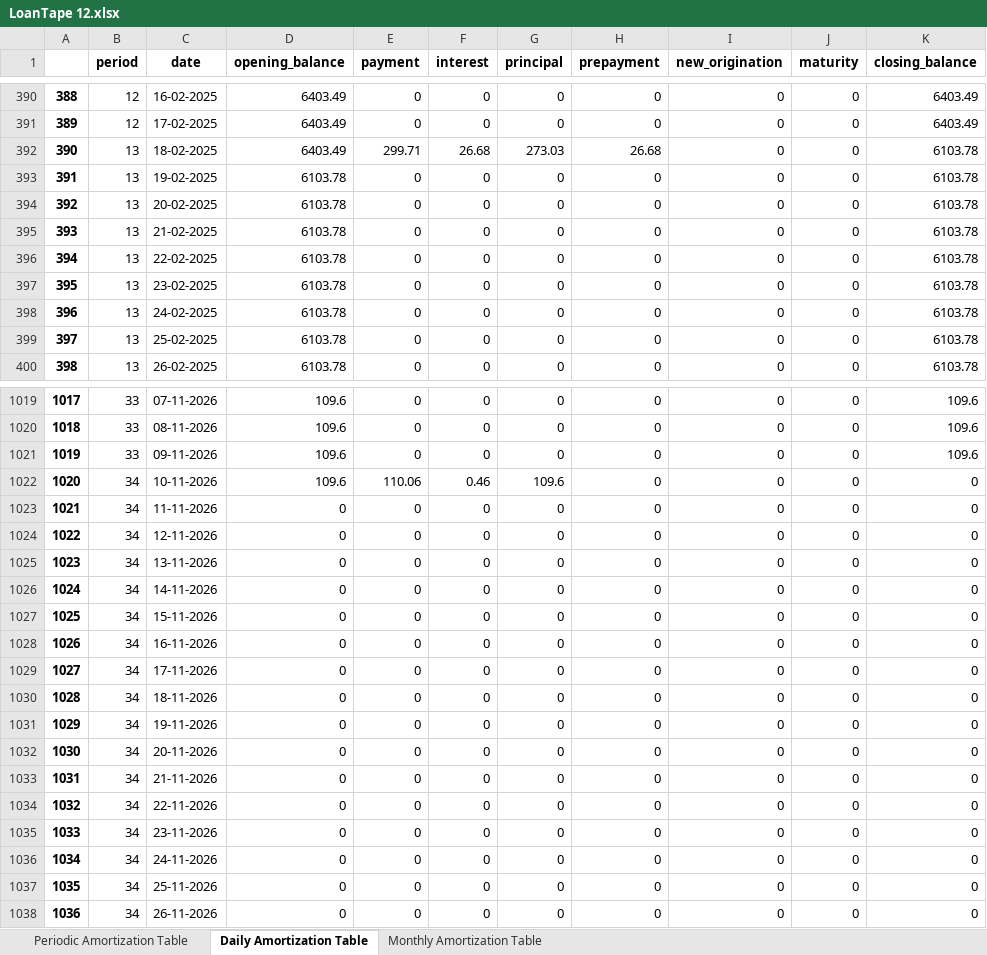
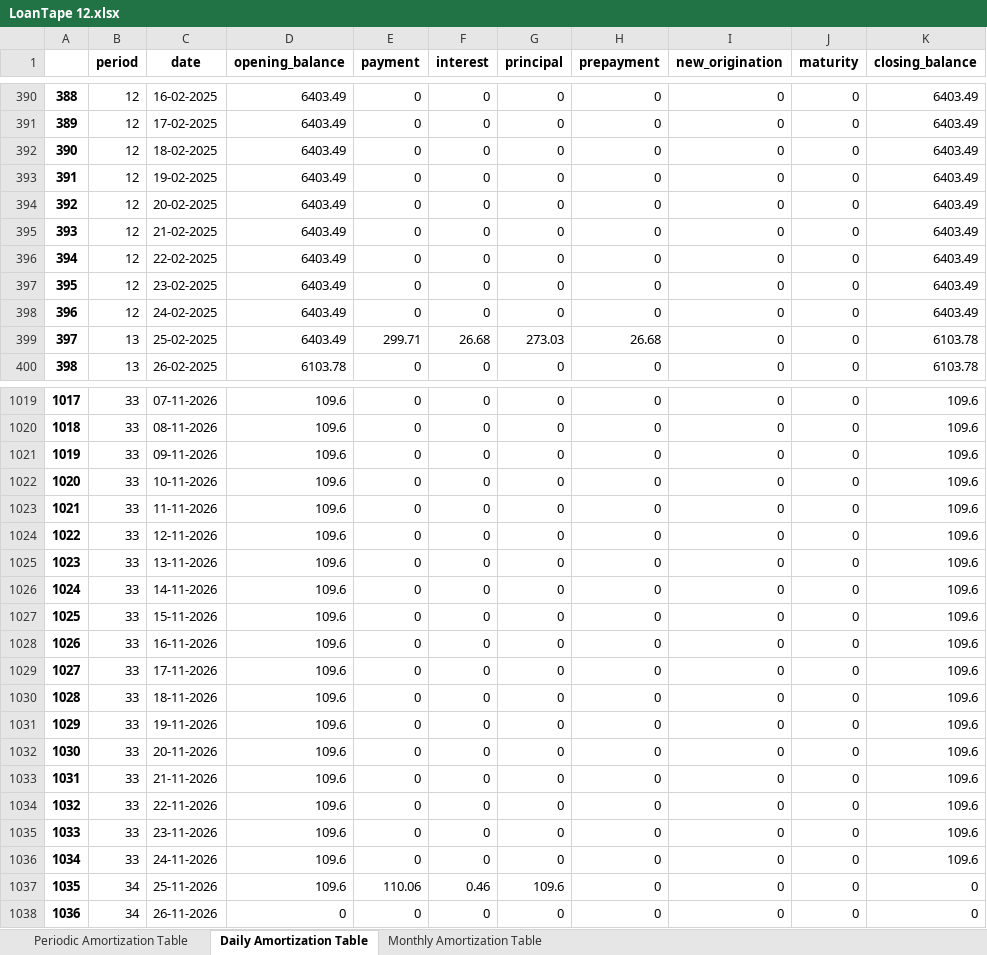
Before and after one commit to Shreesh26/Loan-Amortization-Generator, an Excel workbook: individual amortization tables/LoanTape 12.xlsx, sheet Daily Amortization Table, drawn as a sheet; only a part is shown, gaps mark what is left out; values as stored, in another font and other column widths than the file's, no borders; the diff covers the shown part only; the diff names each change by its address in the sheet, - before the commit and + after, or states it on an @@ line.

```diff
--- a/individual amortization tables/LoanTape 12.xlsx (sheet Daily Amortization Table)
+++ b/individual amortization tables/LoanTape 12.xlsx (sheet Daily Amortization Table)
-B392:B398 (period): 13
+B392:B398 (period): 12
-E392 (payment): 299.71
+E392 (payment): 0
-F392 (interest): 26.68
+F392 (interest): 0
-G392 (principal): 273.03
+G392 (principal): 0
-H392 (prepayment): 26.68
+H392 (prepayment): 0
-K392:K398 (closing_balance): 6103.78
+K392:K398 (closing_balance): 6403.49
-D393:D399 (opening_balance): 6103.78
+D393:D399 (opening_balance): 6403.49
-E399 (payment): 0
+E399 (payment): 299.71
-F399 (interest): 0
+F399 (interest): 26.68
-G399 (principal): 0
+G399 (principal): 273.03
-H399 (prepayment): 0
+H399 (prepayment): 26.68
-B1022:B1036 (period): 34
+B1022:B1036 (period): 33
-E1022 (payment): 110.06
+E1022 (payment): 0
-F1022 (interest): 0.46
+F1022 (interest): 0
-G1022 (principal): 109.6
+G1022 (principal): 0
-K1022:K1036 (closing_balance): 0
+K1022:K1036 (closing_balance): 109.6
-D1023:D1037 (opening_balance): 0
+D1023:D1037 (opening_balance): 109.6
-E1037 (payment): 0
+E1037 (payment): 110.06
-F1037 (interest): 0
+F1037 (interest): 0.46
-G1037 (principal): 0
+G1037 (principal): 109.6
```
Also changed, not shown: 16 added rows and 957 edited cells elsewhere in this sheet, sheet Periodic Amortization Table, Consolidated Tables.xlsx, individual amortization tables/LoanTape 16.xlsx, 17 other files.
